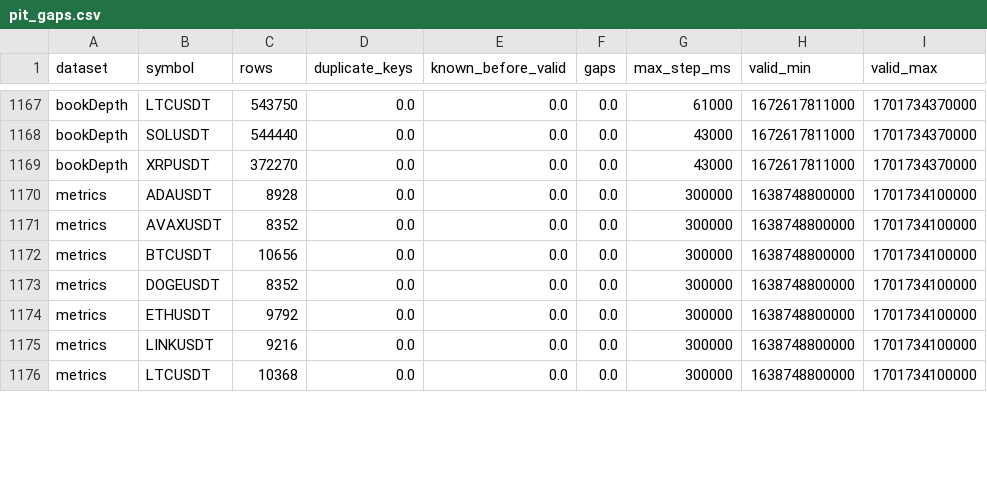
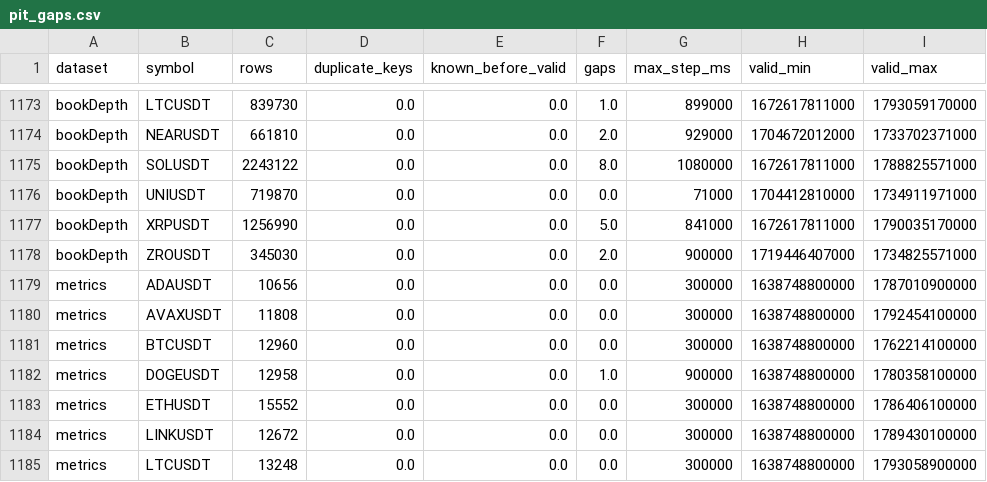
Before and after one commit to 7rido/espero, a CSV file: research/pit_gaps.csv, drawn as a sheet; only a part is shown, gaps mark what is left out; addresses are those after the commit; the diff covers the shown part only; the diff names each change by its address in the sheet, - before the commit and + after, or states it on an @@ line.

```diff
--- a/research/pit_gaps.csv
+++ b/research/pit_gaps.csv
-C1173 (rows): 543750
+C1173 (rows): 839730
-F1173 (gaps): 0.0
+F1173 (gaps): 1.0
-G1173 (max_step_ms): 61000
+G1173 (max_step_ms): 899000
-I1173 (valid_max): 1701734370000
+I1173 (valid_max): 1793059170000
+row 1174: bookDepth | NEARUSDT | 661810 | 0.0 | 0.0 | 2.0 | 929000 | 1704672012000 | 1733702371000
-C1175 (rows): 544440
+C1175 (rows): 2243122
-F1175 (gaps): 0.0
+F1175 (gaps): 8.0
-G1175 (max_step_ms): 43000
+G1175 (max_step_ms): 1080000
-I1175 (valid_max): 1701734370000
+I1175 (valid_max): 1788825571000
+row 1176: bookDepth | UNIUSDT | 719870 | 0.0 | 0.0 | 0.0 | 71000 | 1704412810000 | 1734911971000
-C1177 (rows): 372270
+C1177 (rows): 1256990
-F1177 (gaps): 0.0
+F1177 (gaps): 5.0
-G1177 (max_step_ms): 43000
+G1177 (max_step_ms): 841000
-I1177 (valid_max): 1701734370000
+I1177 (valid_max): 1790035170000
+row 1178: bookDepth | ZROUSDT | 345030 | 0.0 | 0.0 | 2.0 | 900000 | 1719446407000 | 1734825571000
-C1179 (rows): 8928
+C1179 (rows): 10656
-I1179 (valid_max): 1701734100000
+I1179 (valid_max): 1787010900000
-C1180 (rows): 8352
+C1180 (rows): 11808
-I1180 (valid_max): 1701734100000
+I1180 (valid_max): 1792454100000
-C1181 (rows): 10656
+C1181 (rows): 12960
-I1181 (valid_max): 1701734100000
+I1181 (valid_max): 1762214100000
-C1182 (rows): 8352
+C1182 (rows): 12958
-F1182 (gaps): 0.0
+F1182 (gaps): 1.0
-G1182 (max_step_ms): 300000
+G1182 (max_step_ms): 900000
-I1182 (valid_max): 1701734100000
+I1182 (valid_max): 1780358100000
-C1183 (rows): 9792
+C1183 (rows): 15552
-I1183 (valid_max): 1701734100000
+I1183 (valid_max): 1786406100000
-C1184 (rows): 9216
+C1184 (rows): 12672
-I1184 (valid_max): 1701734100000
+I1184 (valid_max): 1789430100000
-C1185 (rows): 10368
+C1185 (rows): 13248
-I1185 (valid_max): 1701734100000
+I1185 (valid_max): 1793058900000
```
Also changed, not shown: 6 added rows and 80 edited cells elsewhere in this file, research/pit_empty_days.csv, research/pit_universe_sample.csv, 17 other files.
